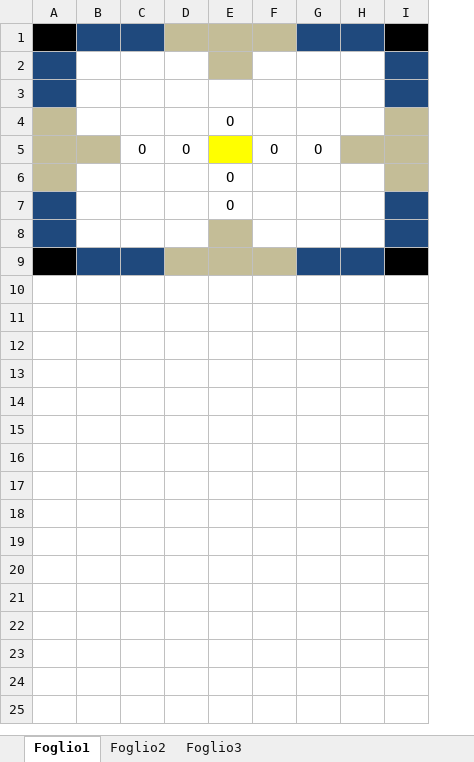
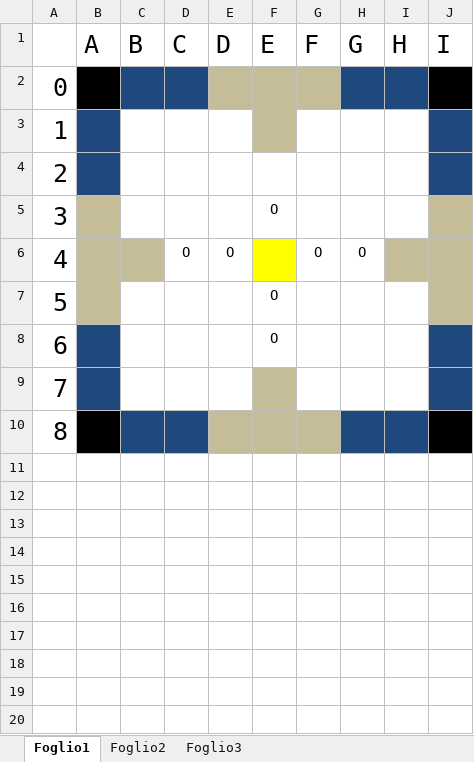
Before and after one commit to FerrariAndrea/TablutChallenge2019_AI, an Excel workbook: Documentazione/Conteggi.xlsx, sheet Foglio1, drawn as a sheet; only a part is shown; values as stored, in another font and other column widths than the file's, no borders; removed rows and columns are numbered as before the commit, all else as after; rows hold the shown columns only; the diff names each change by its address in the sheet, - before the commit and + after, or states it on an @@ line.

```diff
--- a/Documentazione/Conteggi.xlsx (sheet Foglio1)
+++ b/Documentazione/Conteggi.xlsx (sheet Foglio1)
-column A, empty
-column B, empty
+column A, rows 2-10: 0 | 1 | 2 | 3 | 4 | 5 | 6 | 7 | 8
+column B, empty
+column C, empty
-column H, empty
-column I, empty
+column I, empty
+column J, empty
+row 1:  | A | B | C | D | E | F | G | H | I
```
Also changed, not shown: formulas that keep their value, 11 other files.
